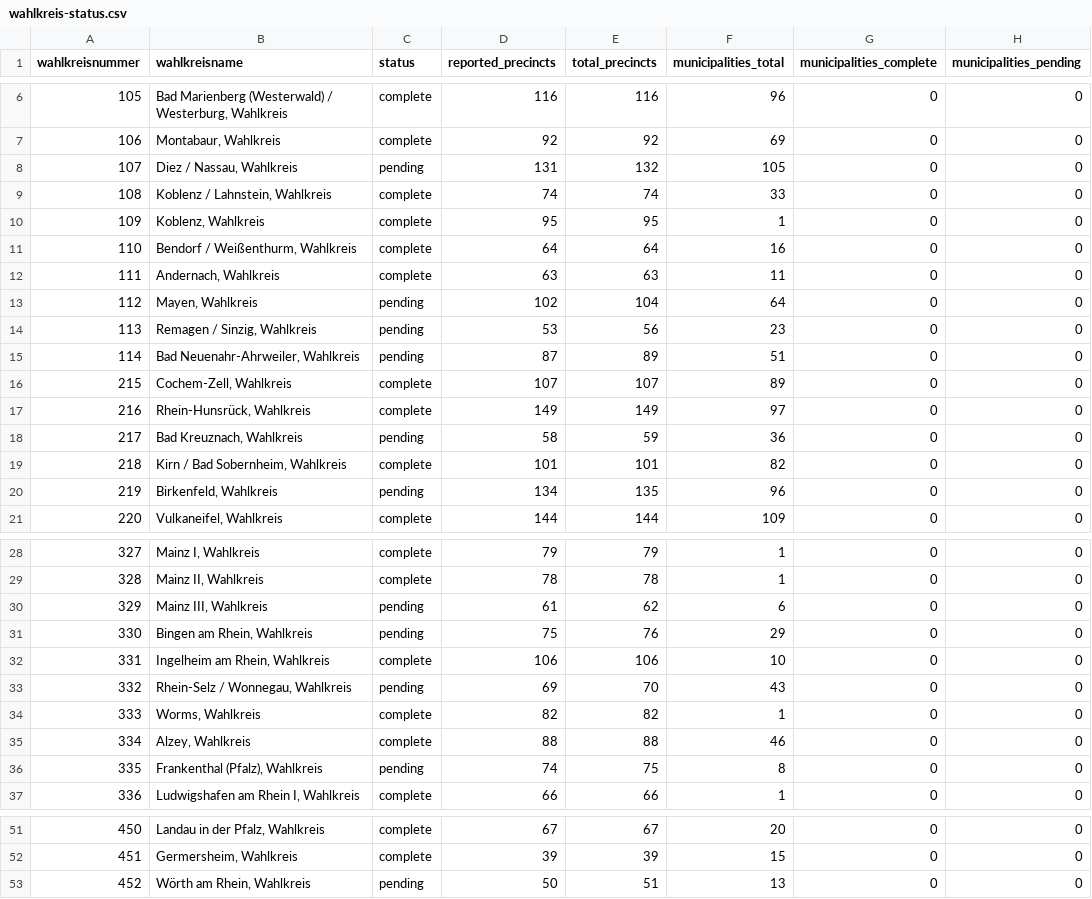
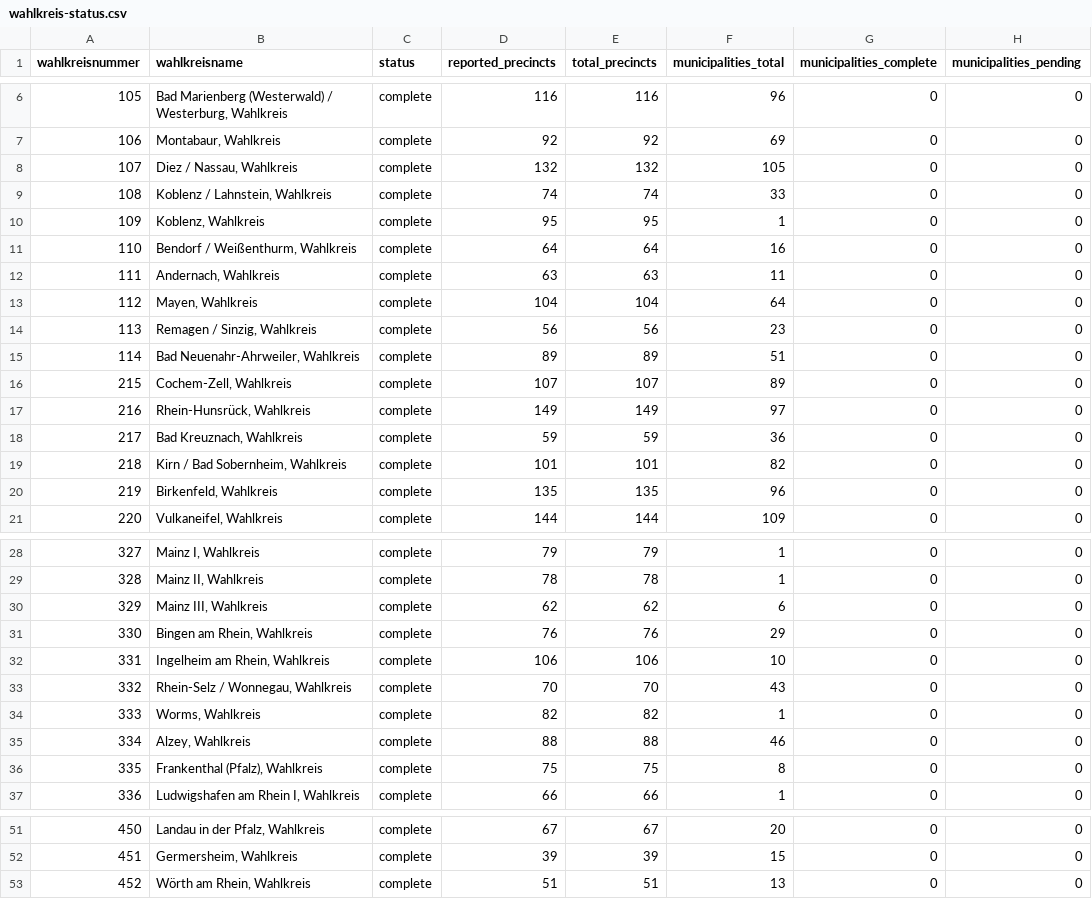
Before and after one commit to volzinnovation/wahl-monitor.de, a CSV file: data/2026-rlp/metadata/wahlkreis-status.csv, drawn as a sheet; only a part is shown, gaps mark what is left out; the diff covers the shown part only; the diff names each change by its address in the sheet, - before the commit and + after, or states it on an @@ line.

```diff
--- a/data/2026-rlp/metadata/wahlkreis-status.csv
+++ b/data/2026-rlp/metadata/wahlkreis-status.csv
-C8 (status): pending
+C8 (status): complete
-D8 (reported_precincts): 131
+D8 (reported_precincts): 132
-C13:C15 (status): pending
+C13:C15 (status): complete
-D13 (reported_precincts): 102
+D13 (reported_precincts): 104
-D14 (reported_precincts): 53
+D14 (reported_precincts): 56
-D15 (reported_precincts): 87
+D15 (reported_precincts): 89
-C18 (status): pending
+C18 (status): complete
-D18 (reported_precincts): 58
+D18 (reported_precincts): 59
-C20 (status): pending
+C20 (status): complete
-D20 (reported_precincts): 134
+D20 (reported_precincts): 135
-C30:C31 (status): pending
+C30:C31 (status): complete
-D30 (reported_precincts): 61
+D30 (reported_precincts): 62
-D31 (reported_precincts): 75
+D31 (reported_precincts): 76
-C33 (status): pending
+C33 (status): complete
-D33 (reported_precincts): 69
+D33 (reported_precincts): 70
-C36 (status): pending
+C36 (status): complete
-D36 (reported_precincts): 74
+D36 (reported_precincts): 75
-C53 (status): pending
+C53 (status): complete
-D53 (reported_precincts): 50
+D53 (reported_precincts): 51
```
Also changed, not shown: 4 edited cells elsewhere in this file, 4 other files.
